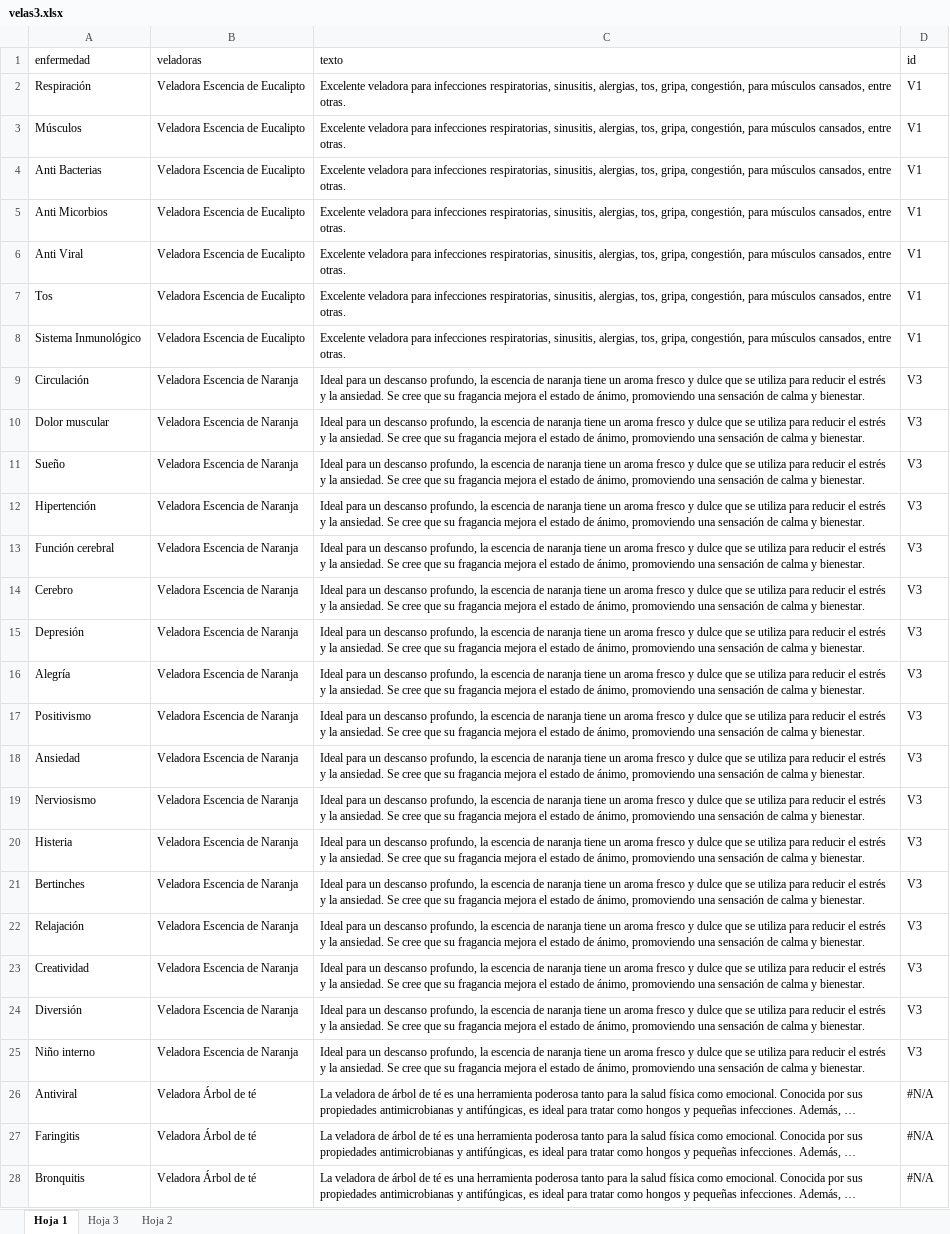
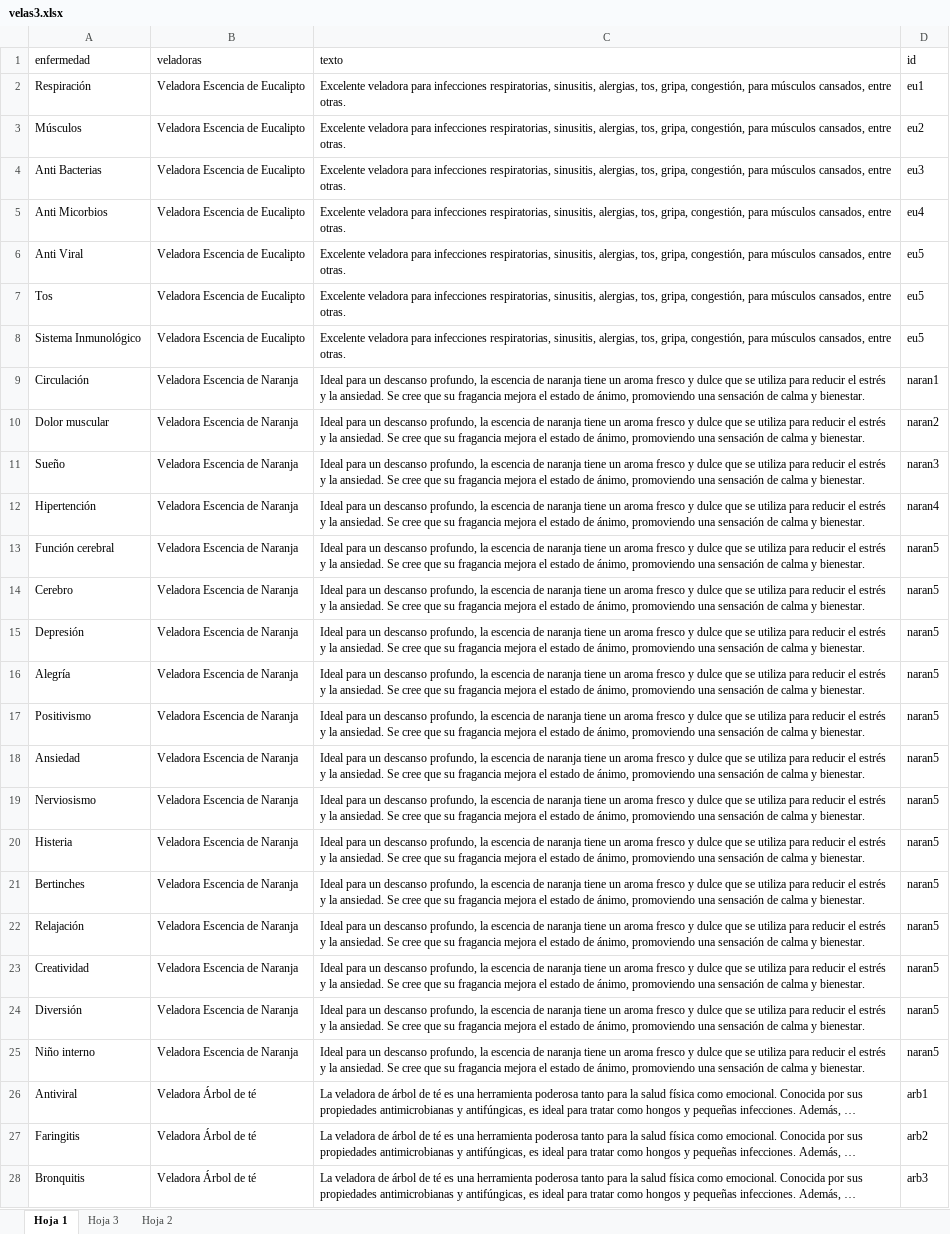
Before and after one commit to Esquivias01/Sharktank, an Excel workbook: velas3.xlsx, sheet Hoja 1, drawn as a sheet; only a part is shown; long unchanged cells end in …; values as stored, in another font and other column widths than the file's, no borders; charts and pictures not drawn; the diff covers the shown part only; the diff names each change by its address in the sheet, - before the commit and + after, or states it on an @@ line.

```diff
--- a/velas3.xlsx (sheet Hoja 1)
+++ b/velas3.xlsx (sheet Hoja 1)
-D2 (id): V1
+D2 (id): eu1
-D3 (id): V1
+D3 (id): eu2
-D4 (id): V1
+D4 (id): eu3
-D5 (id): V1
+D5 (id): eu4
-D6:D8 (id): V1
+D6:D8 (id): eu5
-D9 (id): V3
+D9 (id): naran1
-D10 (id): V3
+D10 (id): naran2
-D11 (id): V3
+D11 (id): naran3
-D12 (id): V3
+D12 (id): naran4
-D13:D25 (id): V3
+D13:D25 (id): naran5
-D26 (id): #N/A
+D26 (id): arb1
-D27 (id): #N/A
+D27 (id): arb2
-D28 (id): #N/A
+D28 (id): arb3
```
Also changed, not shown: 69 edited cells elsewhere in this sheet, charts or pictures, 5 other files.
